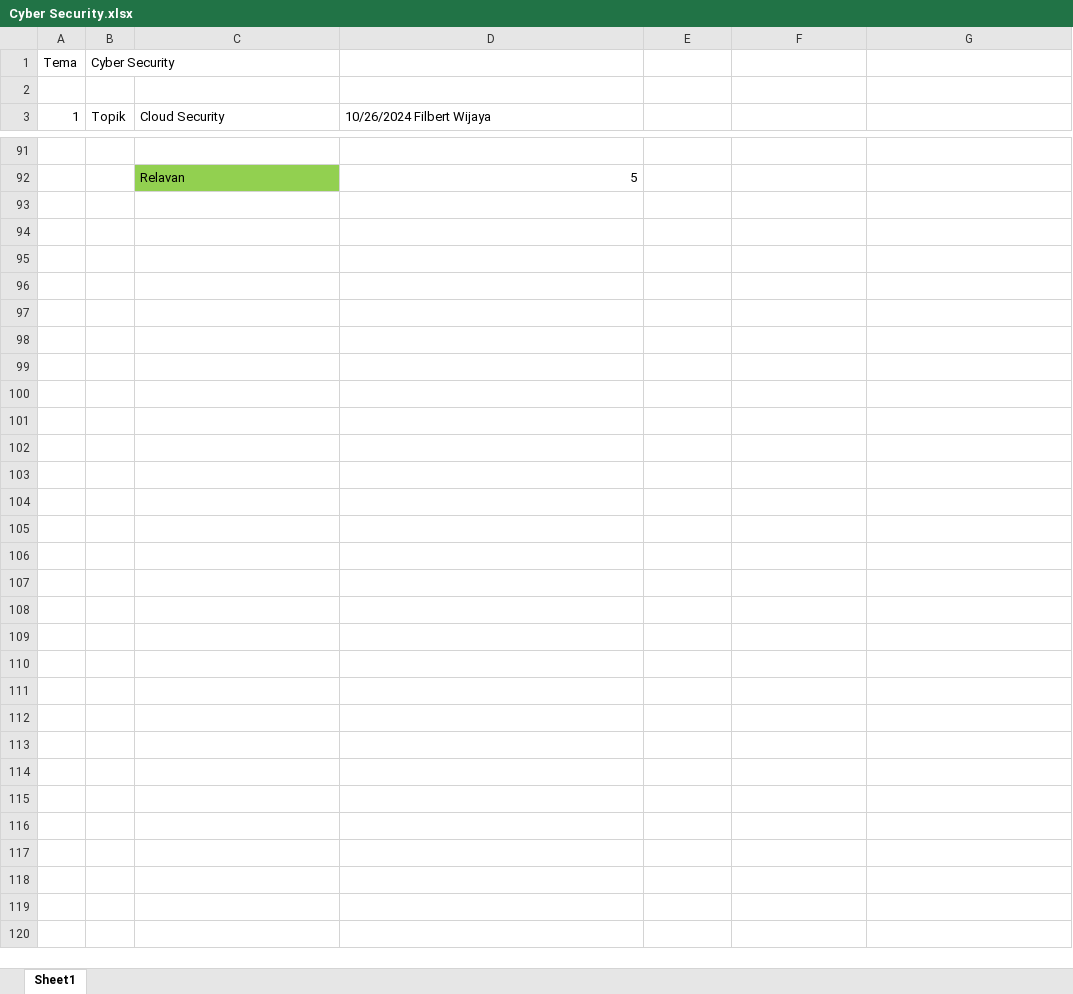
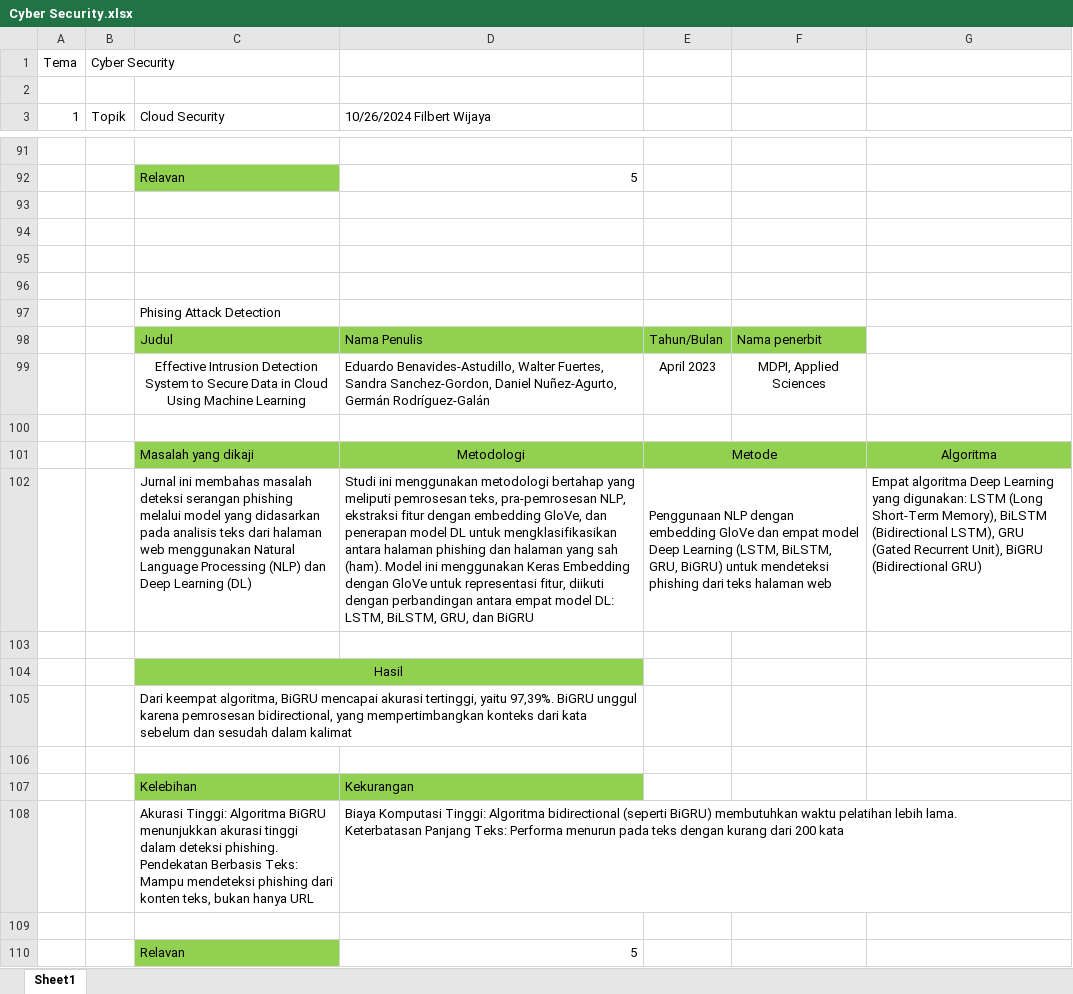
Before and after one commit to Filburb/Metodologi_Penelitian_Tugas_Kelompok, an Excel workbook: Tugas Cyber Security/Cyber Security.xlsx, sheet Sheet1, drawn as a sheet; only a part is shown, gaps mark what is left out; values as stored, in another font and other column widths than the file's, no borders; ↵ is a line break in a cell; the diff names each change by its address in the sheet, - before the commit and + after, or states it on an @@ line.

```diff
--- a/Tugas Cyber Security/Cyber Security.xlsx (sheet Sheet1)
+++ b/Tugas Cyber Security/Cyber Security.xlsx (sheet Sheet1)
+row 93: (empty)
+row 94: (empty)
+row 95: (empty)
+row 96: (empty)
+row 97:  |  | Phising Attack Detection
+row 98:  |  | Judul | Nama Penulis | Tahun/Bulan | Nama penerbit
+row 99:  |  | Effective Intrusion Detection System to Secure Data in Cloud Using Machine Learning | Eduardo Benavides-Astudillo, Walter Fuertes, Sandra Sanchez-Gordon, Daniel Nuñez-Agurto, Germán Rodríguez-Galán | April 2023 | MDPI, Applied Sciences
+row 100: (empty)
+row 101:  |  | Masalah yang dikaji | Metodologi | Metode |  | Algoritma
+row 102:  |  | Jurnal ini membahas masalah deteksi serangan phishing melalui model yang didasarkan pada analisis teks dari halaman web menggunakan Natural Language Processing (NLP) dan Deep Learning (DL) | Studi ini menggunakan metodologi bertahap yang meliputi pemrosesan teks, pra-pemrosesan NLP, ekstraksi fitur dengan embedding GloVe, dan penerapan model DL untuk mengklasifikasikan antara halaman phishing dan halaman yang sah (ham). Model ini menggunakan Keras Embedding dengan GloVe untuk representasi fitur, diikuti dengan perbandingan antara empat model DL: LSTM, BiLSTM, GRU, dan BiGRU | Penggunaan NLP dengan embedding GloVe dan empat model Deep Learning (LSTM, BiLSTM, GRU, BiGRU) untuk mendeteksi phishing dari teks halaman web |  | Empat algoritma Deep Learning yang digunakan: LSTM (Long Short-Term Memory), BiLSTM (Bidirectional LSTM), GRU (Gated Recurrent Unit), BiGRU (Bidirectional GRU)
+row 103: (empty)
+row 104:  |  | Hasil
+row 105:  |  | Dari keempat algoritma, BiGRU mencapai akurasi tertinggi, yaitu 97,39%. BiGRU unggul karena pemrosesan bidirectional, yang mempertimbangkan konteks dari kata sebelum dan sesudah dalam kalimat
+row 106: (empty)
+row 107:  |  | Kelebihan | Kekurangan
+row 108:  |  | Akurasi Tinggi: Algoritma BiGRU menunjukkan akurasi tinggi dalam deteksi phishing. ↵ Pendekatan Berbasis Teks: Mampu mendeteksi phishing dari konten teks, bukan hanya URL | Biaya Komputasi Tinggi: Algoritma bidirectional (seperti BiGRU) membutuhkan waktu pelatihan lebih lama. ↵ Keterbatasan Panjang Teks: Performa menurun pada teks dengan kurang dari 200 kata
+row 109: (empty)
+row 110:  |  | Relavan | 5
```
Also changed, not shown: 19 other files.
